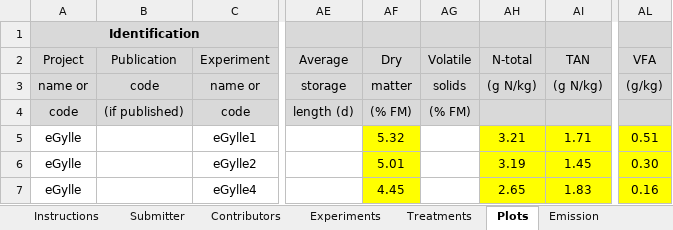
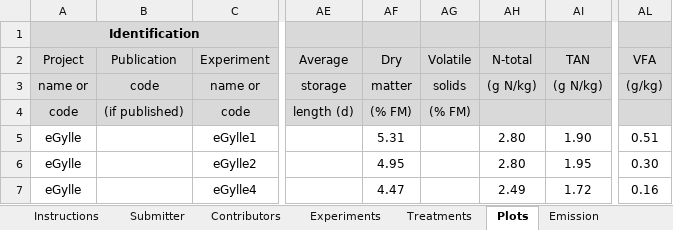
Before and after one commit to AU-BCE-EE/ALFAM2-data, an Excel workbook: data-submitted/03/AU/ALFAM2_template_6_1_eGylle_JK_2.xlsx, sheet Plots, drawn as a sheet; only a part is shown, gaps mark what is left out; values as stored, in another font and other column widths than the file's, no borders; the diff names each change by its address in the sheet, - before the commit and + after, or states it on an @@ line.

```diff
--- a/data-submitted/03/AU/ALFAM2_template_6_1_eGylle_JK_2.xlsx (sheet Plots)
+++ b/data-submitted/03/AU/ALFAM2_template_6_1_eGylle_JK_2.xlsx (sheet Plots)
-AF5 (Dry): 5.32
+AF5 (Dry): 5.31
-AF5:AF7 fill: #FFFF00
+AF5:AF7 fill: none
-AH5 (N-total): 3.21
+AH5 (N-total): 2.80
-AH5:AI7 fill: #FFFF00
+AH5:AI7 fill: none
-AI5 (TAN): 1.71
+AI5 (TAN): 1.90
-AL5:AL7 fill: #FFFF00
+AL5:AL7 fill: none
-AF6 (Dry): 5.01
+AF6 (Dry): 4.95
-AH6 (N-total): 3.19
+AH6 (N-total): 2.80
-AI6 (TAN): 1.45
+AI6 (TAN): 1.95
-AF7 (Dry): 4.45
+AF7 (Dry): 4.47
-AH7 (N-total): 2.65
+AH7 (N-total): 2.49
-AI7 (TAN): 1.83
+AI7 (TAN): 1.72
```
Also changed, not shown: sheet Data ChangeLog, data-submitted/03/AU/ALFAM2_template_6_1_220317_JP_21CD22A.xlsx, 2 other files.
